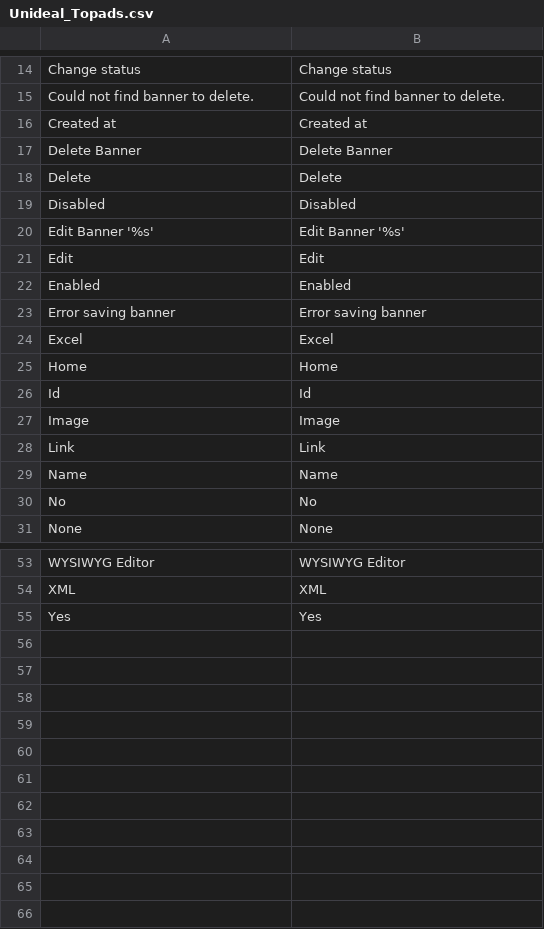
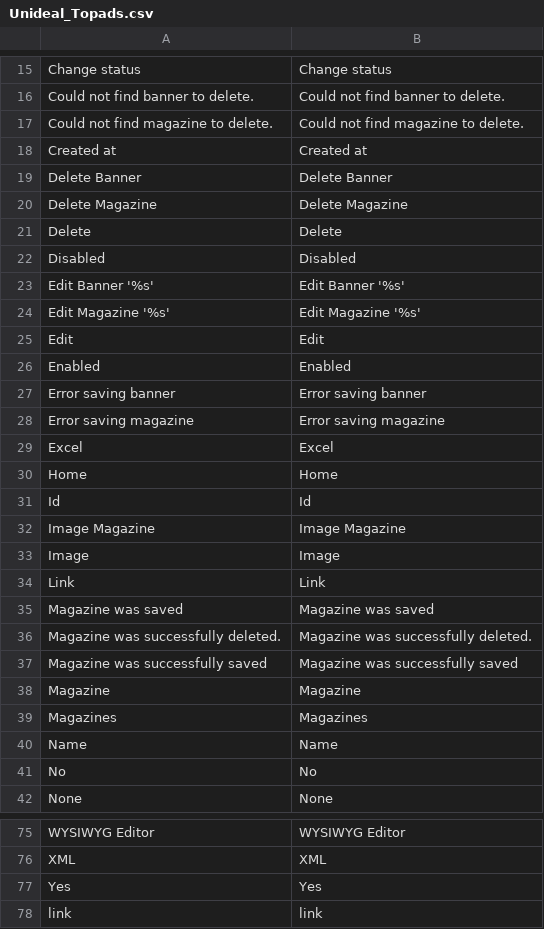
Before and after one commit to fffab/udtopads, a CSV file: app/locale/en_US/Unideal_Topads.csv, drawn as a sheet; only a part is shown, gaps mark what is left out; the diff covers the shown part only.

Commit message:
refactoring avec magazine

```diff
--- a/app/locale/en_US/Unideal_Topads.csv
+++ b/app/locale/en_US/Unideal_Topads.csv
@@ -15,4 +16,6 @@
 "Could not find banner to delete.","Could not find banner to delete."
+"Could not find magazine to delete.","Could not find magazine to delete."
 "Created at","Created at"
 "Delete Banner","Delete Banner"
+"Delete Magazine","Delete Magazine"
 "Delete","Delete"
@@ -20,2 +23,3 @@
 "Edit Banner '%s'","Edit Banner '%s'"
+"Edit Magazine '%s'","Edit Magazine '%s'"
 "Edit","Edit"
@@ -23,2 +27,3 @@
 "Error saving banner","Error saving banner"
+"Error saving magazine","Error saving magazine"
 "Excel","Excel"
@@ -26,4 +31,10 @@
 "Id","Id"
+"Image Magazine","Image Magazine"
 "Image","Image"
 "Link","Link"
+"Magazine was saved","Magazine was saved"
+"Magazine was successfully deleted.","Magazine was successfully deleted."
+"Magazine was successfully saved","Magazine was successfully saved"
+"Magazine","Magazine"
+"Magazines","Magazines"
 "Name","Name"
@@ -55 +77,2 @@
 "Yes","Yes"
+"link","link"
```
Also changed, not shown: 14 added rows and 2 removed rows elsewhere in this file, 39 other files.
